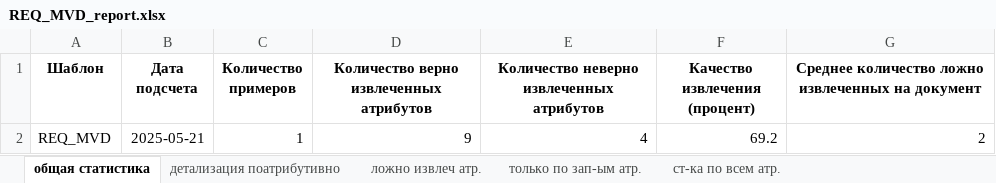
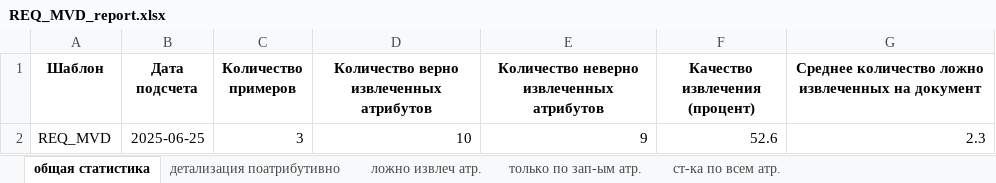
Before and after one commit to Nikolay94-byte/count_statistics_edo_id, an Excel workbook: data/REQ_MVD_report.xlsx, sheet общая статистика, drawn as a sheet; values as stored, in another font and other column widths than the file's, no borders; removed rows and columns are numbered as before the commit, all else as after; the diff names each change by its address in the sheet, - before the commit and + after, or states it on an @@ line.

```diff
--- a/data/REQ_MVD_report.xlsx (sheet общая статистика)
+++ b/data/REQ_MVD_report.xlsx (sheet общая статистика)
-row 2: REQ_MVD | 2025-05-21 | 1 | 9 | 4 | 69.2 | 2
+row 2: REQ_MVD | 2025-06-25 | 3 | 10 | 9 | 52.6 | 2.3
```
Also changed, not shown: sheet ст-ка по всем атр., sheet только по зап-ым атр., sheet ложно извлеч атр., sheet детализация поатрибутивно, data/REQ_MVD_document_input_request.xlsx, data/REQ_MVD_document_verification_request.xlsx, 3 other files.
